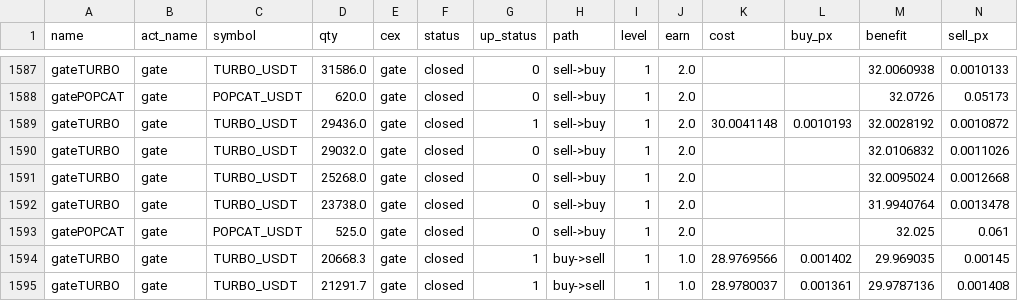
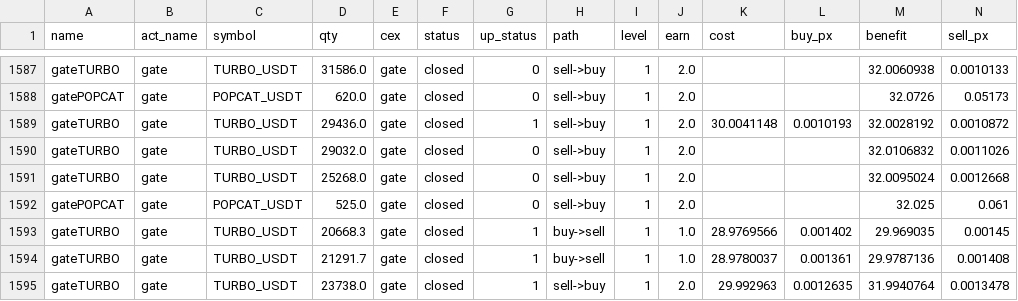
Before and after one commit to meme2046/data, a CSV file: gate_grid_0.csv, drawn as a sheet; only a part is shown, gaps mark what is left out; removed rows and columns are numbered as before the commit, all else as after; rows hold the shown columns only; the diff names each change by its address in the sheet, - before the commit and + after, or states it on an @@ line.

Commit message:
auto-sync

```diff
--- a/gate_grid_0.csv
+++ b/gate_grid_0.csv
-row 1592: gateTURBO | gate | TURBO_USDT | 23738.0 | gate | closed | 0 | sell->buy | 1 | 2.0 |  |  | 31.9940764 | 0.0013478
+row 1595: gateTURBO | gate | TURBO_USDT | 23738.0 | gate | closed | 1 | sell->buy | 1 | 2.0 | 29.992963 | 0.0012635 | 31.9940764 | 0.0013478
```
